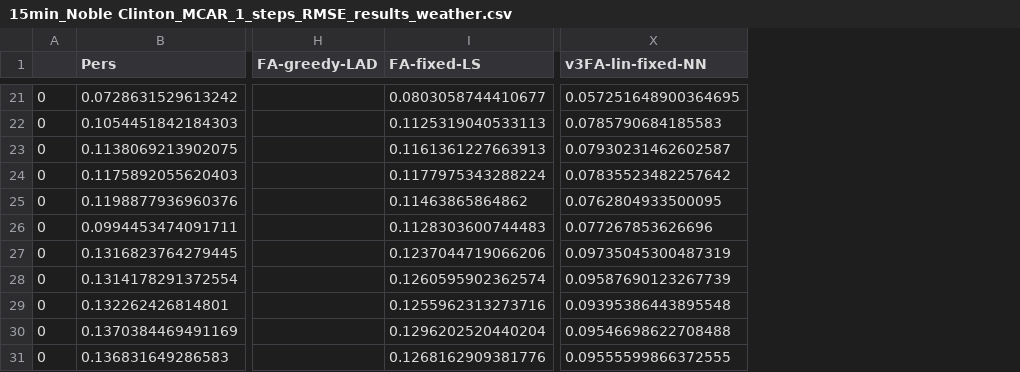
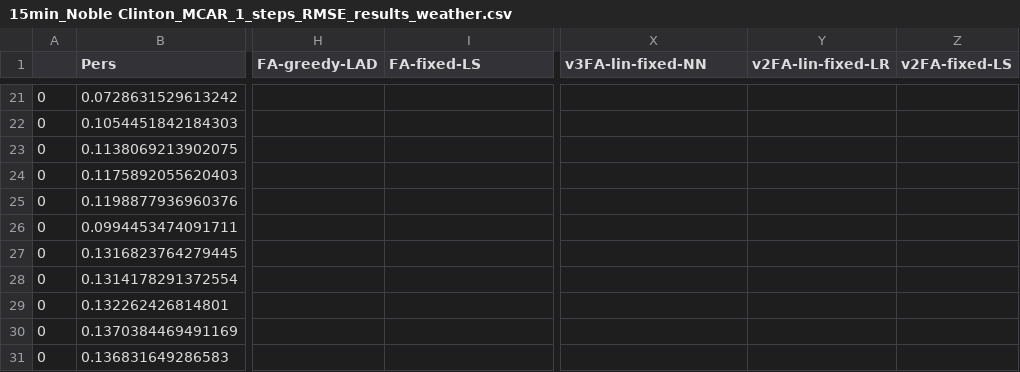
Before and after one commit to akylasstrat/wind-forecast-missing-data, a CSV file: results/15min_Noble Clinton_MCAR_1_steps_RMSE_results_weather.csv, drawn as a sheet; only a part is shown, gaps mark what is left out; the diff covers the shown part only; the diff names each change by its address in the sheet, - before the commit and + after, or states it on an @@ line.

```diff
--- a/results/15min_Noble Clinton_MCAR_1_steps_RMSE_results_weather.csv
+++ b/results/15min_Noble Clinton_MCAR_1_steps_RMSE_results_weather.csv
+column Y (v2FA-lin-fixed-LR), empty
+column Z (v2FA-fixed-LS), empty
-I21 (FA-fixed-LS): 0.0803058744410677
+I21 (FA-fixed-LS): (empty)
-X21 (v3FA-lin-fixed-NN): 0.057251648900364695
+X21 (v3FA-lin-fixed-NN): (empty)
-I22 (FA-fixed-LS): 0.1125319040533113
+I22 (FA-fixed-LS): (empty)
-X22 (v3FA-lin-fixed-NN): 0.0785790684185583
+X22 (v3FA-lin-fixed-NN): (empty)
-I23 (FA-fixed-LS): 0.1161361227663913
+I23 (FA-fixed-LS): (empty)
-X23 (v3FA-lin-fixed-NN): 0.07930231462602587
+X23 (v3FA-lin-fixed-NN): (empty)
-I24 (FA-fixed-LS): 0.1177975343288224
+I24 (FA-fixed-LS): (empty)
-X24 (v3FA-lin-fixed-NN): 0.07835523482257642
+X24 (v3FA-lin-fixed-NN): (empty)
-I25 (FA-fixed-LS): 0.11463865864862
+I25 (FA-fixed-LS): (empty)
-X25 (v3FA-lin-fixed-NN): 0.0762804933500095
+X25 (v3FA-lin-fixed-NN): (empty)
-I26 (FA-fixed-LS): 0.1128303600744483
+I26 (FA-fixed-LS): (empty)
-X26 (v3FA-lin-fixed-NN): 0.077267853626696
+X26 (v3FA-lin-fixed-NN): (empty)
-I27 (FA-fixed-LS): 0.1237044719066206
+I27 (FA-fixed-LS): (empty)
-X27 (v3FA-lin-fixed-NN): 0.09735045300487319
+X27 (v3FA-lin-fixed-NN): (empty)
-I28 (FA-fixed-LS): 0.1260595902362574
+I28 (FA-fixed-LS): (empty)
-X28 (v3FA-lin-fixed-NN): 0.09587690123267739
+X28 (v3FA-lin-fixed-NN): (empty)
-I29 (FA-fixed-LS): 0.1255962313273716
+I29 (FA-fixed-LS): (empty)
-X29 (v3FA-lin-fixed-NN): 0.09395386443895548
+X29 (v3FA-lin-fixed-NN): (empty)
-I30 (FA-fixed-LS): 0.1296202520440204
+I30 (FA-fixed-LS): (empty)
-X30 (v3FA-lin-fixed-NN): 0.09546698622708488
+X30 (v3FA-lin-fixed-NN): (empty)
-I31 (FA-fixed-LS): 0.1268162909381776
+I31 (FA-fixed-LS): (empty)
-X31 (v3FA-lin-fixed-NN): 0.09555599866372555
+X31 (v3FA-lin-fixed-NN): (empty)
```
Also changed, not shown: 38 edited cells elsewhere in this file, results/15min_Noble Clinton_MCAR_1_steps_MAE_results_weather.csv, results/15min_Noble Clinton_MCAR_all_RMSE_results_weather.csv, 14 other files.
